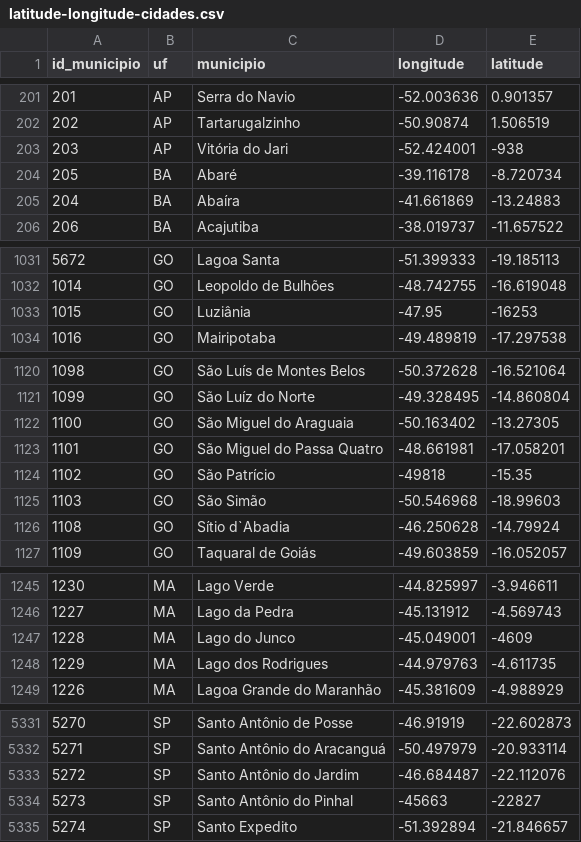
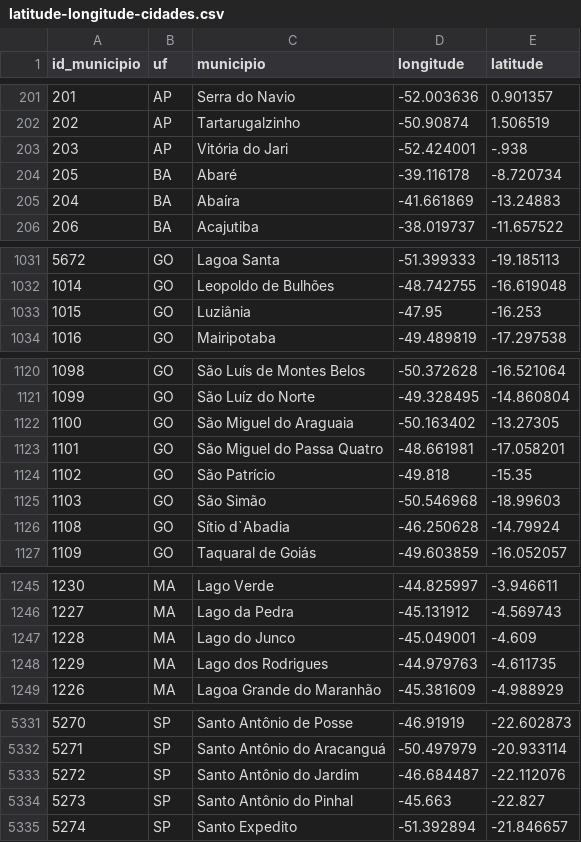
Before and after one commit to cibelerusso/VED, a CSV file: Dados/latitude-longitude-cidades.csv, drawn as a sheet; only a part is shown, gaps mark what is left out; the diff covers the shown part only.

Commit message:
Corrected errors in latitude-longitude-cidades.csv

```diff
--- a/Dados/latitude-longitude-cidades.csv
+++ b/Dados/latitude-longitude-cidades.csv
@@ -202,3 +202,3 @@ id_municipio;uf;municipio;longitude;latitude
 202;AP;Tartarugalzinho;-50.90874;1.506519
-203;AP;Vitória do Jari;-52.424001;-938
+203;AP;Vitória do Jari;-52.424001;-.938
 205;BA;Abaré;-39.116178;-8.720734
@@ -1032,3 +1032,3 @@ id_municipio;uf;municipio;longitude;latitude
 1014;GO;Leopoldo de Bulhões;-48.742755;-16.619048
-1015;GO;Luziânia;-47.95;-16253
+1015;GO;Luziânia;-47.95;-16.253
 1016;GO;Mairipotaba;-49.489819;-17.297538
@@ -1123,3 +1123,3 @@ id_municipio;uf;municipio;longitude;latitude
 1101;GO;São Miguel do Passa Quatro;-48.661981;-17.058201
-1102;GO;São Patrício;-49818;-15.35
+1102;GO;São Patrício;-49.818;-15.35
 1103;GO;São Simão;-50.546968;-18.99603
@@ -1246,3 +1246,3 @@ id_municipio;uf;municipio;longitude;latitude
 1227;MA;Lago da Pedra;-45.131912;-4.569743
-1228;MA;Lago do Junco;-45.049001;-4609
+1228;MA;Lago do Junco;-45.049001;-4.609
 1229;MA;Lago dos Rodrigues;-44.979763;-4.611735
@@ -5333,3 +5333,3 @@ id_municipio;uf;municipio;longitude;latitude
 5272;SP;Santo Antônio do Jardim;-46.684487;-22.112076
-5273;SP;Santo Antônio do Pinhal;-45663;-22827
+5273;SP;Santo Antônio do Pinhal;-45.663;-22.827
 5274;SP;Santo Expedito;-51.392894;-21.846657
```
Also changed, not shown: 26 edited cells elsewhere in this file.
